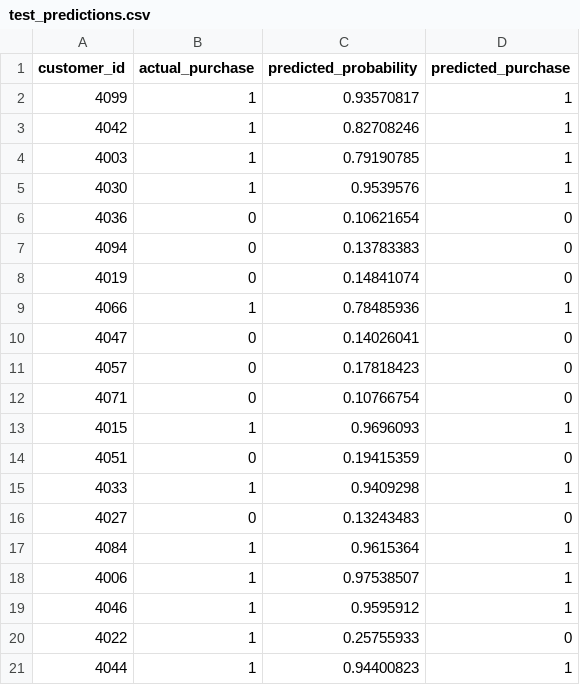
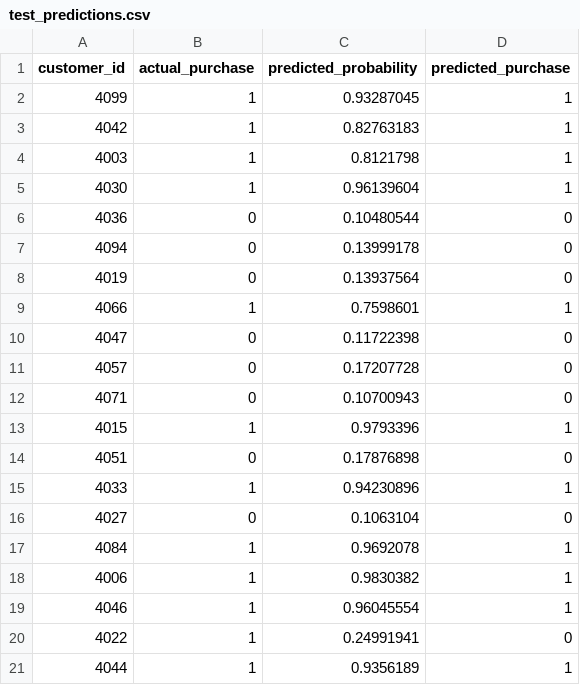
Before and after one commit to tibisor27/Ecomm-Neural-Net, a CSV file: outputs/test_predictions.csv, drawn as a sheet.

```diff
--- a/outputs/test_predictions.csv
+++ b/outputs/test_predictions.csv
@@ -1,21 +1,21 @@
 customer_id,actual_purchase,predicted_probability,predicted_purchase
-4099,1,0.93570817,1
-4042,1,0.82708246,1
-4003,1,0.79190785,1
-4030,1,0.9539576,1
-4036,0,0.10621654,0
-4094,0,0.13783383,0
-4019,0,0.14841074,0
-4066,1,0.78485936,1
-4047,0,0.14026041,0
-4057,0,0.17818423,0
-4071,0,0.10766754,0
-4015,1,0.9696093,1
-4051,0,0.19415359,0
-4033,1,0.9409298,1
-4027,0,0.13243483,0
-4084,1,0.9615364,1
-4006,1,0.97538507,1
-4046,1,0.9595912,1
-4022,1,0.25755933,0
-4044,1,0.94400823,1
+4099,1,0.93287045,1
+4042,1,0.82763183,1
+4003,1,0.8121798,1
+4030,1,0.96139604,1
+4036,0,0.10480544,0
+4094,0,0.13999178,0
+4019,0,0.13937564,0
+4066,1,0.7598601,1
+4047,0,0.11722398,0
+4057,0,0.17207728,0
+4071,0,0.10700943,0
+4015,1,0.9793396,1
+4051,0,0.17876898,0
+4033,1,0.94230896,1
+4027,0,0.1063104,0
+4084,1,0.9692078,1
+4006,1,0.9830382,1
+4046,1,0.96045554,1
+4022,1,0.24991941,0
+4044,1,0.9356189,1
```
Also changed, not shown: 4 other files.
